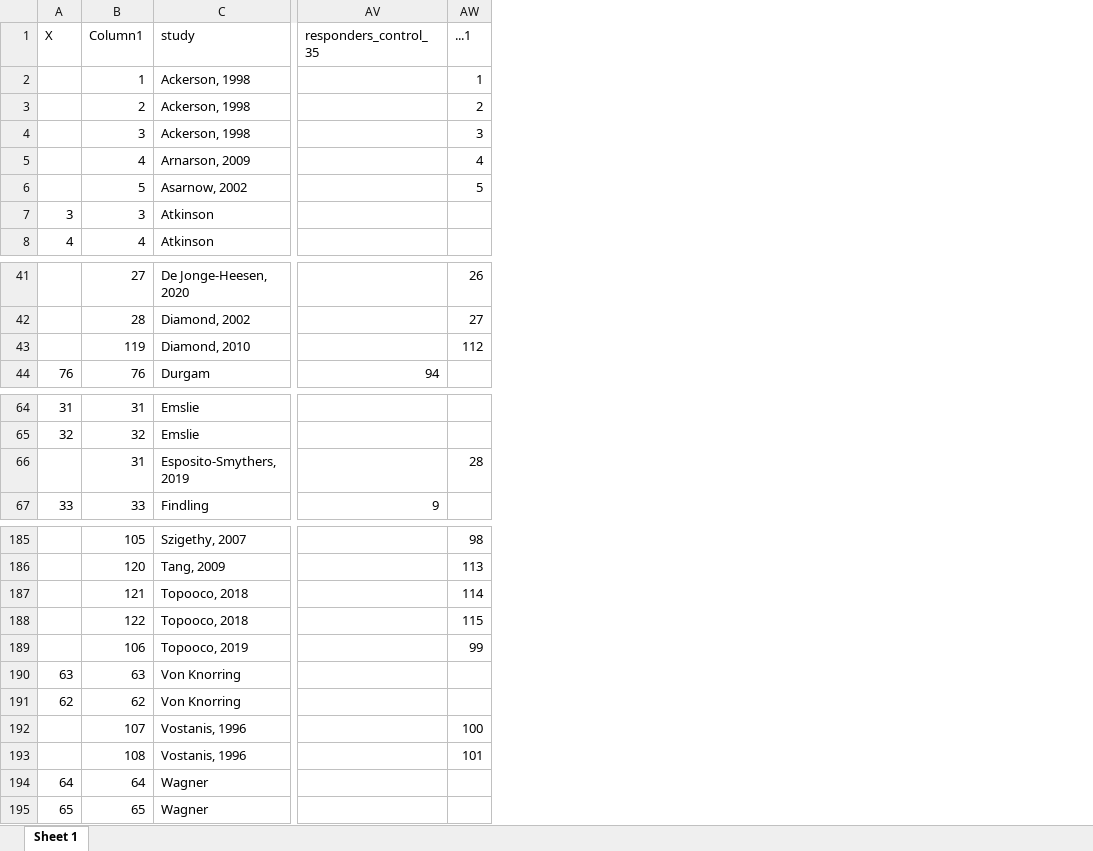
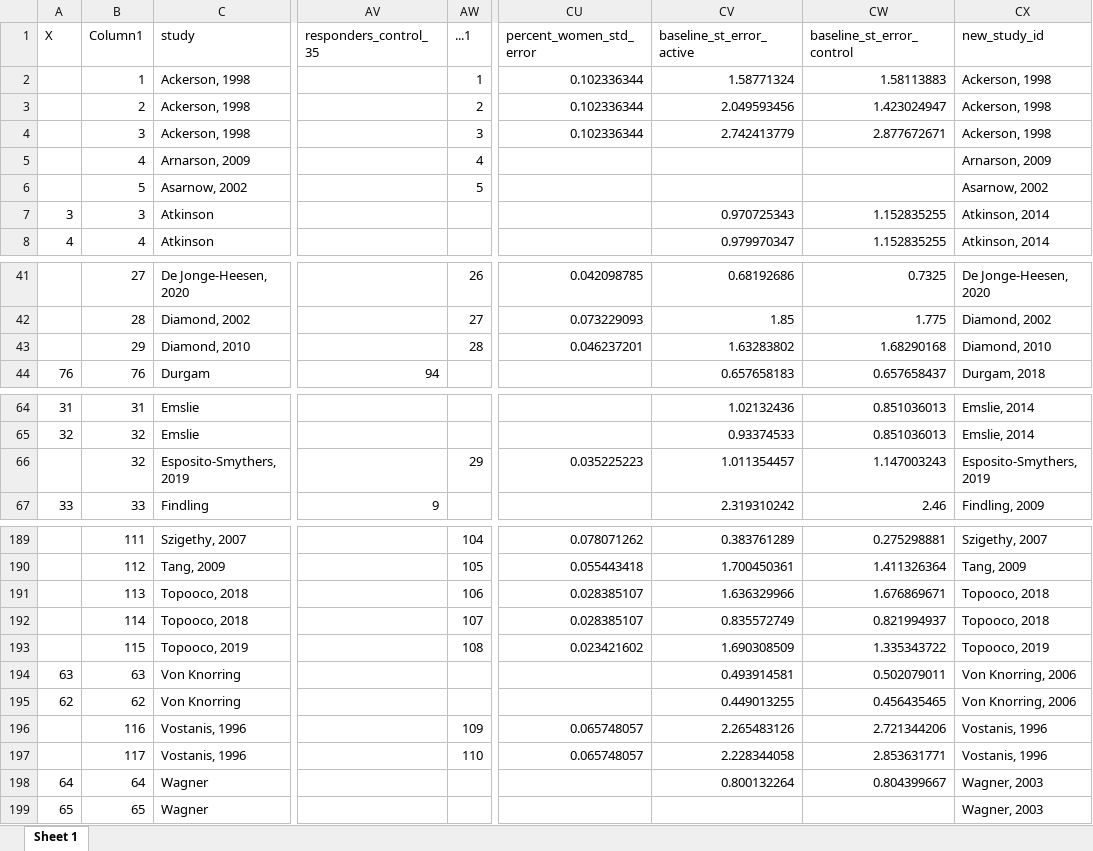
Before and after one commit to transatlantic-comppsych/apples_oranges, an Excel workbook: df_appl_v_orange.xlsx, sheet Sheet 1, drawn as a sheet; only a part is shown, gaps mark what is left out; values as stored, in another font and other column widths than the file's, no borders; addresses are those after the commit; the diff covers the shown part only; the diff names each change by its address in the sheet, - before the commit and + after, or states it on an @@ line.

```diff
--- a/df_appl_v_orange.xlsx (sheet Sheet 1)
+++ b/df_appl_v_orange.xlsx (sheet Sheet 1)
+column CU (percent_women_std_error), rows 2-4: all 0.102336344; rows 41-43: 0.042098785 | 0.073229093 | 0.046237201; row 66: 0.035225223; rows 189-197: 0.078071262 | 0.055443418 | 0.028385107 | 0.028385107 | 0.023421602 |  |  | 0.065748057 | 0.065748057
+column CV (baseline_st_error_active), rows 2-8: 1.58771324 | 2.049593456 | 2.742413779 |  |  | 0.970725343 | 0.979970347; rows 41-44: 0.68192686 | 1.85 | 1.63283802 | 0.657658183; rows 64-67: 1.02132436 | 0.93374533 | 1.011354457 | 2.319310242; rows 189-198: 0.383761289 | 1.700450361 | 1.636329966 | 0.835572749 | 1.690308509 | 0.493914581 | 0.449013255 | 2.265483126 | 2.228344058 | 0.800132264
+column CW (baseline_st_error_control), rows 2-8: 1.58113883 | 1.423024947 | 2.877672671 |  |  | 1.152835255 | 1.152835255; rows 41-44: 0.7325 | 1.775 | 1.68290168 | 0.657658437; rows 64-67: 0.851036013 | 0.851036013 | 1.147003243 | 2.46; rows 189-198: 0.275298881 | 1.411326364 | 1.676869671 | 0.821994937 | 1.335343722 | 0.502079011 | 0.456435465 | 2.721344206 | 2.853631771 | 0.804399667
+column CX (new_study_id), rows 2-8: Ackerson, 1998 | Ackerson, 1998 | Ackerson, 1998 | Arnarson, 2009 | Asarnow, 2002 | Atkinson, 2014 | Atkinson, 2014; rows 41-44: De Jonge-Heesen, 2020 | Diamond, 2002 | Diamond, 2010 | Durgam, 2018; rows 64-67: Emslie, 2014 | Emslie, 2014 | Esposito-Smythers, 2019 | Findling, 2009; rows 189-199: Szigethy, 2007 | Tang, 2009 | Topooco, 2018 | Topooco, 2018 | Topooco, 2019 | Von Knorring, 2006 | Von Knorring, 2006 | Vostanis, 1996 | Vostanis, 1996 | Wagner, 2003 | Wagner, 2003
-B43 (Column1): 119
+B43 (Column1): 29
-AW43 (...1): 112
+AW43 (...1): 28
-B66 (Column1): 31
+B66 (Column1): 32
-AW66 (...1): 28
+AW66 (...1): 29
-B189 (Column1): 105
+B189 (Column1): 111
-AW189 (...1): 98
+AW189 (...1): 104
-B190 (Column1): 120
+B190 (Column1): 112
-AW190 (...1): 113
+AW190 (...1): 105
-B191 (Column1): 121
+B191 (Column1): 113
-AW191 (...1): 114
+AW191 (...1): 106
-B192 (Column1): 122
+B192 (Column1): 114
-AW192 (...1): 115
+AW192 (...1): 107
-B193 (Column1): 106
+B193 (Column1): 115
-AW193 (...1): 99
+AW193 (...1): 108
-B196 (Column1): 107
+B196 (Column1): 116
-AW196 (...1): 100
+AW196 (...1): 109
-B197 (Column1): 108
+B197 (Column1): 117
-AW197 (...1): 101
+AW197 (...1): 110
```
Also changed, not shown: 4 added rows and 161 edited cells elsewhere in this sheet, 2 other files.
